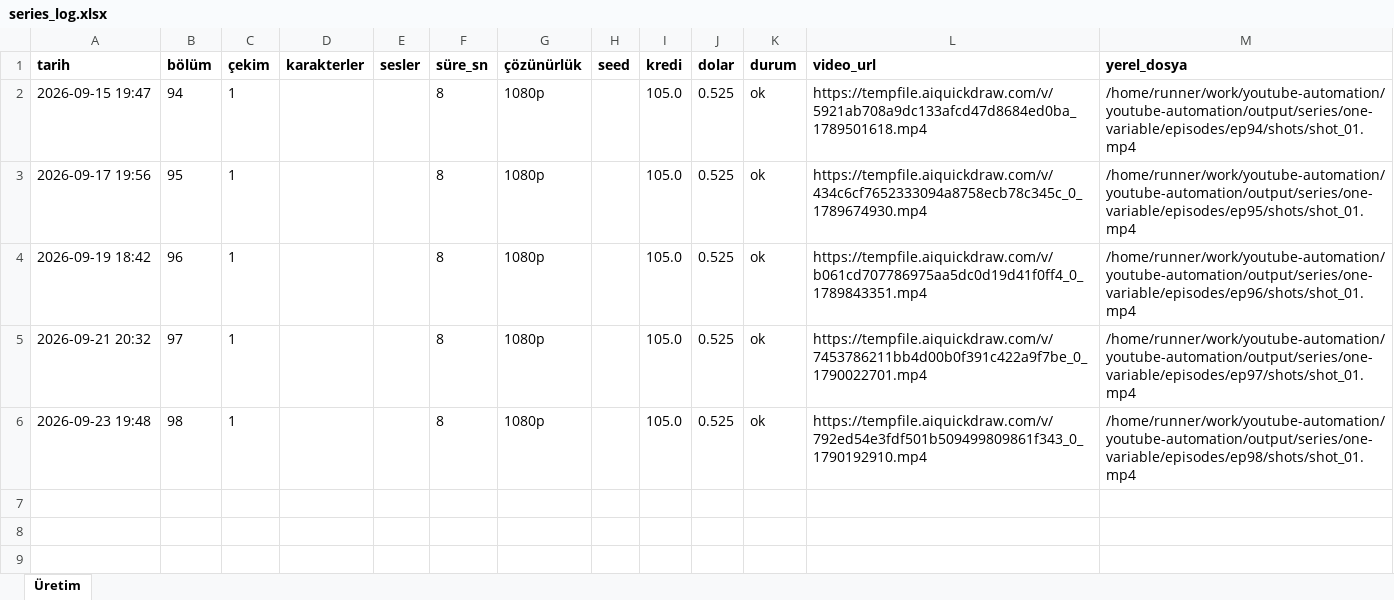
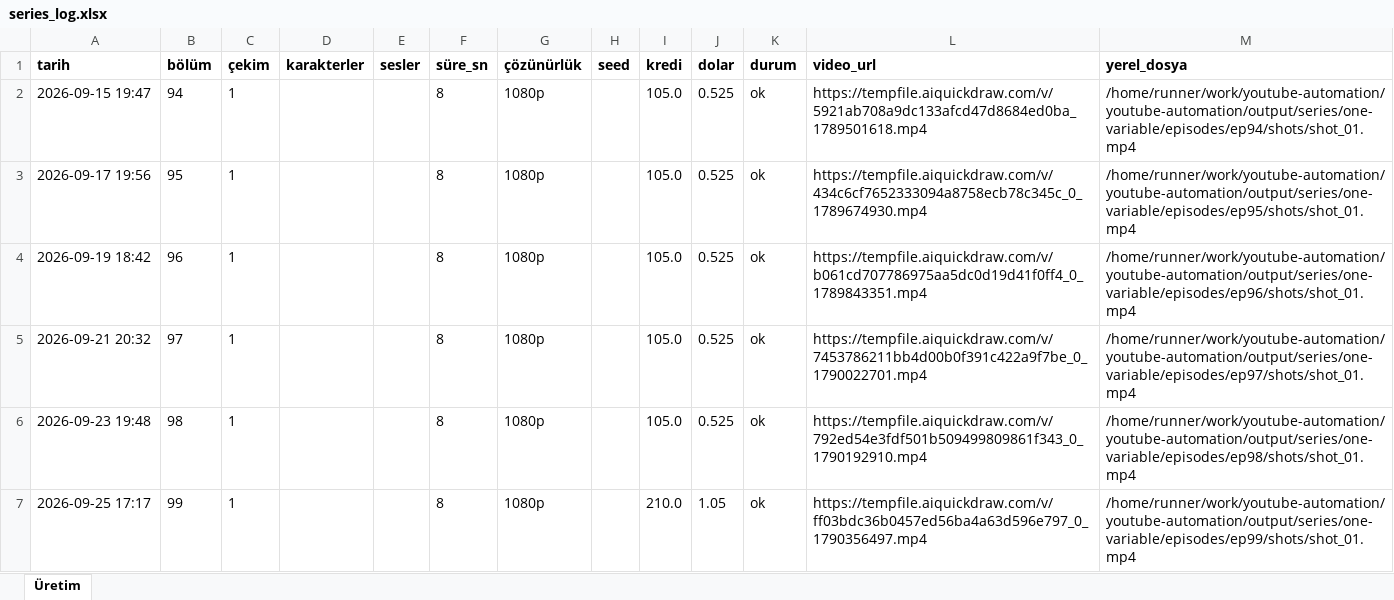
Before and after one commit to Wolkchen00/youtube-automation, an Excel workbook: galactic_experience/one-variable/series_log.xlsx, sheet Üretim, drawn as a sheet; values as stored, in another font and other column widths than the file's, no borders; the diff names each change by its address in the sheet, - before the commit and + after, or states it on an @@ line.

```diff
--- a/galactic_experience/one-variable/series_log.xlsx (sheet Üretim)
+++ b/galactic_experience/one-variable/series_log.xlsx (sheet Üretim)
+row 7: 2026-09-25 17:17 | 99 | 1 |  |  | 8 | 1080p |  | 210.0 | 1.05 | ok | https://tempfile.aiquickdraw.com/v/ff03bdc36b0457ed56ba4a63d596e797_0_1790356497.mp4 | /home/runner/work/youtube-automation/youtube-automation/output/series/one-variable/episodes/ep99/shots/shot_01.mp4
```
Also changed, not shown: 8 other files.
